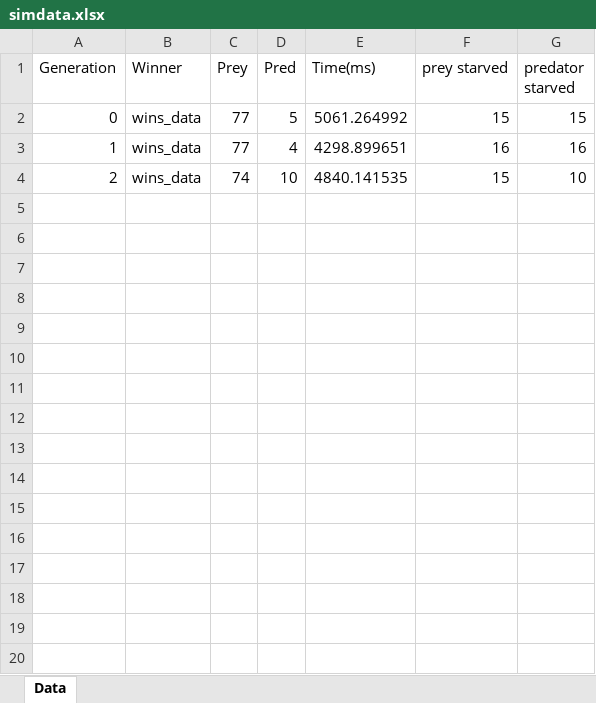
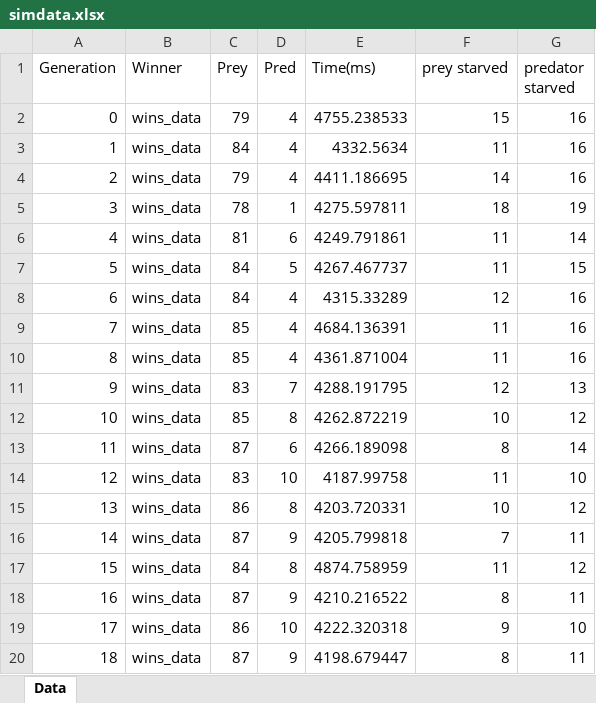
Before and after one commit to BoaN235/Maze-Hide-and-Seek-Algoritms, an Excel workbook: data/simdata.xlsx, sheet Data, drawn as a sheet; only a part is shown; values as stored, in another font and other column widths than the file's, no borders; the diff covers the shown part only; the diff names each change by its address in the sheet, - before the commit and + after, or states it on an @@ line.

```diff
--- a/data/simdata.xlsx (sheet Data)
+++ b/data/simdata.xlsx (sheet Data)
-C2 (Prey): 77
+C2 (Prey): 79
-D2 (Pred): 5
+D2 (Pred): 4
-E2 (Time(ms)): 5061.264992
+E2 (Time(ms)): 4755.238533
-G2 (predator starved): 15
+G2 (predator starved): 16
-C3 (Prey): 77
+C3 (Prey): 84
-E3 (Time(ms)): 4298.899651
+E3 (Time(ms)): 4332.5634
-F3 (prey starved): 16
+F3 (prey starved): 11
-C4 (Prey): 74
+C4 (Prey): 79
-D4 (Pred): 10
+D4 (Pred): 4
-E4 (Time(ms)): 4840.141535
+E4 (Time(ms)): 4411.186695
-F4 (prey starved): 15
+F4 (prey starved): 14
-G4 (predator starved): 10
+G4 (predator starved): 16
+row 5: 3 | wins_data | 78 | 1 | 4275.597811 | 18 | 19
+row 6: 4 | wins_data | 81 | 6 | 4249.791861 | 11 | 14
+row 7: 5 | wins_data | 84 | 5 | 4267.467737 | 11 | 15
+row 8: 6 | wins_data | 84 | 4 | 4315.33289 | 12 | 16
+row 9: 7 | wins_data | 85 | 4 | 4684.136391 | 11 | 16
+row 10: 8 | wins_data | 85 | 4 | 4361.871004 | 11 | 16
+row 11: 9 | wins_data | 83 | 7 | 4288.191795 | 12 | 13
+row 12: 10 | wins_data | 85 | 8 | 4262.872219 | 10 | 12
+row 13: 11 | wins_data | 87 | 6 | 4266.189098 | 8 | 14
+row 14: 12 | wins_data | 83 | 10 | 4187.99758 | 11 | 10
+row 15: 13 | wins_data | 86 | 8 | 4203.720331 | 10 | 12
+row 16: 14 | wins_data | 87 | 9 | 4205.799818 | 7 | 11
+row 17: 15 | wins_data | 84 | 8 | 4874.758959 | 11 | 12
+row 18: 16 | wins_data | 87 | 9 | 4210.216522 | 8 | 11
+row 19: 17 | wins_data | 86 | 10 | 4222.320318 | 9 | 10
+row 20: 18 | wins_data | 87 | 9 | 4198.679447 | 8 | 11
```
Also changed, not shown: 213 added rows elsewhere in this sheet, 1 other file.
